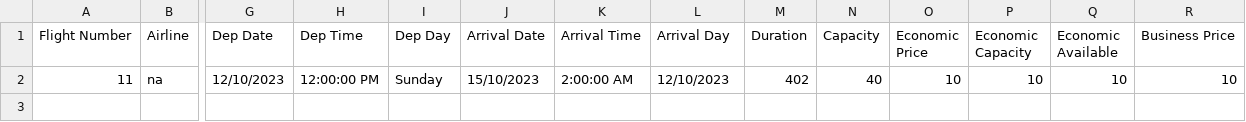
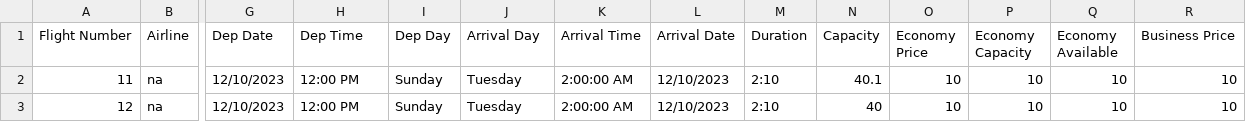
Before and after one commit to AyahShraim/airport-ticket-booking-system, a CSV file: AirportTicketBookingSystemApp/Data/flights.csv, drawn as a sheet; only a part is shown, gaps mark what is left out; rows hold the shown columns only; the diff names each change by its address in the sheet, - before the commit and + after, or states it on an @@ line.

```diff
--- a/AirportTicketBookingSystemApp/Data/flights.csv
+++ b/AirportTicketBookingSystemApp/Data/flights.csv
-J1: Arrival Date
+J1: Arrival Day
-L1: Arrival Day
+L1: Arrival Date
-O1: Economic Price
+O1: Economy Price
-P1: Economic Capacity
+P1: Economy Capacity
-Q1: Economic Available
+Q1: Economy Available
-H2 (Dep Time): 12:00:00 PM
+H2 (Dep Time): 12:00 PM
-J2 (Arrival Day): 15/10/2023
+J2 (Arrival Day): Tuesday
-M2 (Duration): 402
+M2 (Duration): 2:10
-N2 (Capacity): 40
+N2 (Capacity): 40.1
+row 3: 12 | na | 12/10/2023 | 12:00 PM | Sunday | Tuesday | 2:00:00 AM | 12/10/2023 | 2:10 | 40 | 10 | 10 | 10 | 10
```
Also changed, not shown: AirportTicketBookingSystemApp/Data/users.csv, 19 other files.
